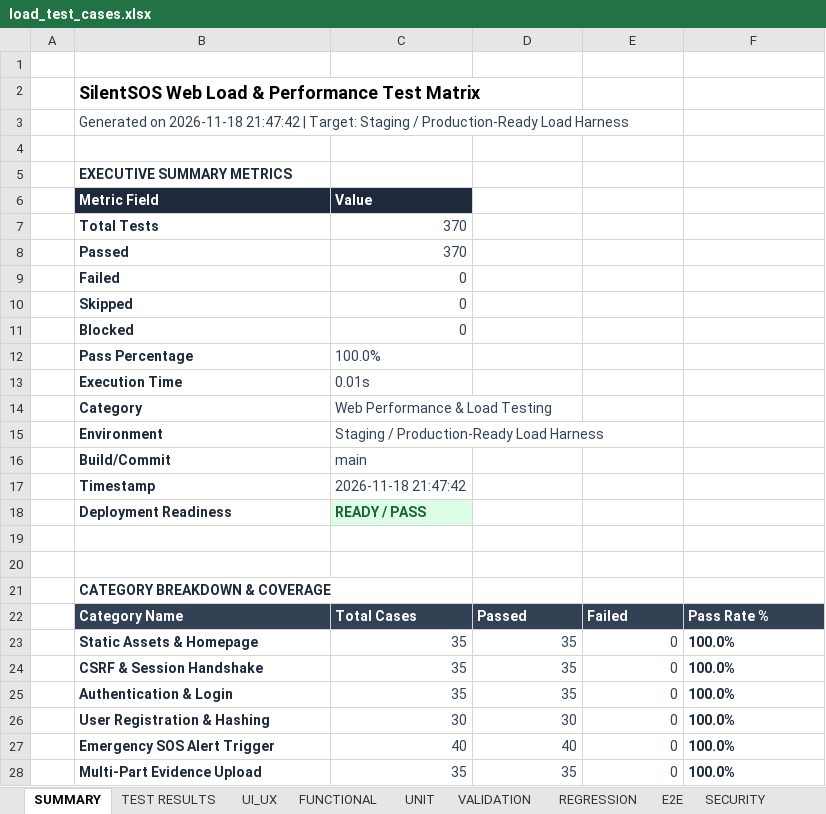
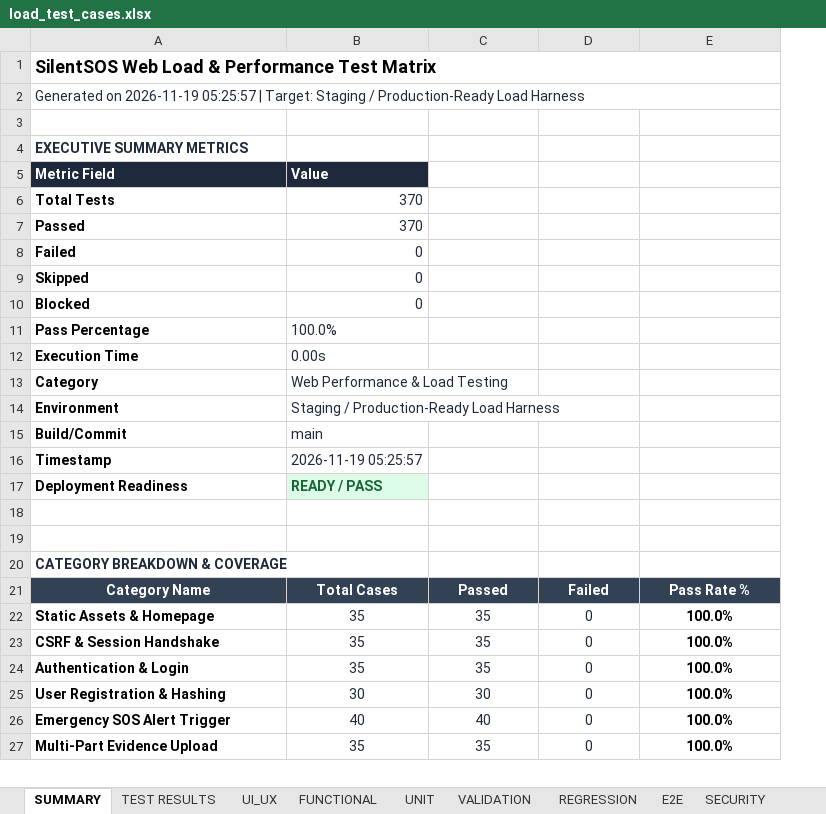
Before and after one commit to harshavardhanreddy1910848/silentsos, an Excel workbook: frontend/public/test-cases/load_test_cases.xlsx, sheet SUMMARY, drawn as a sheet; only a part is shown; values as stored, in another font and other column widths than the file's, no borders; removed rows and columns are numbered as before the commit, all else as after; the diff covers the shown part only; the diff names each change by its address in the sheet, - before the commit and + after, or states it on an @@ line.

```diff
--- a/frontend/public/test-cases/load_test_cases.xlsx (sheet SUMMARY)
+++ b/frontend/public/test-cases/load_test_cases.xlsx (sheet SUMMARY)
-column A, empty
-row 1: (empty)
+A1:E1 merged
-A2: Generated on 2026-11-18 21:47:42 | Target:…
+A2: Generated on 2026-11-19 05:25:57 | Target:…
-A2 text colour: #334155
+A2 text colour: #1E293B
+A2:E2 merged
-A6:A17 text colour: #1E293B
+A6:A17 text colour: black
-B6:B16 text colour: #334155
+B6:B16 text colour: #1E293B
-B12: 0.01s
+B12: 0.00s
-B16: 2026-11-18 21:47:42
+B16: 2026-11-19 05:25:57
-A21:E21 alignment: left
+A21:E21 alignment: center
-A22:A27 text colour: #1E293B
+A22:A27 text colour: black
@@ B22:D27 text colour: #334155 → #1E293B, alignment: right → center @@
@@ E22:E27 text colour: #1E293B → black, alignment: left → center @@
```
Also changed, not shown: cell formats elsewhere in this sheet, sheet PERFORMANCE, sheet TEST RESULTS, sheet UI_UX, sheet FUNCTIONAL, sheet UNIT, sheet VALIDATION, 4 more sheets, frontend/public/reports/FINAL_TEST_SUMMARY.xlsx, frontend/public/reports/load-testing/load_test_results.xlsx, 24 other files.
